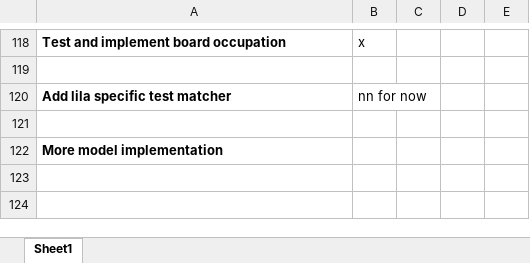
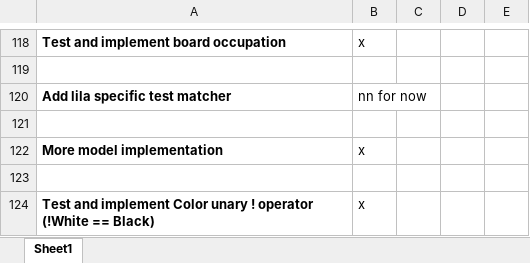
Before and after one commit to LeonidPozamantir/li-ja, an Excel workbook: ActionPlan.xlsx, sheet Sheet1, drawn as a sheet; only a part is shown, gaps mark what is left out; values as stored, in another font and other column widths than the file's, no borders; the diff names each change by its address in the sheet, - before the commit and + after, or states it on an @@ line.

Commit message:
opposite color

```diff
--- a/ActionPlan.xlsx (sheet Sheet1)
+++ b/ActionPlan.xlsx (sheet Sheet1)
-B122: (empty)
+B122: x
+row 123: (empty)
+row 124: Test and implement Color unary ! operator (!White == Black) | x
```
Also changed, not shown: 2 other files.
